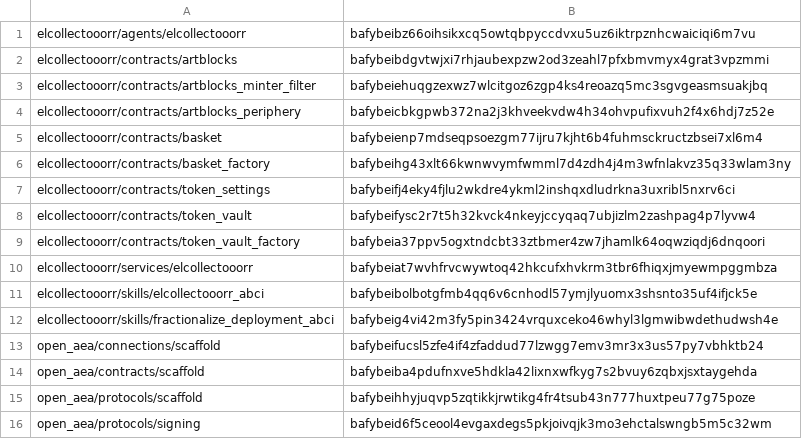
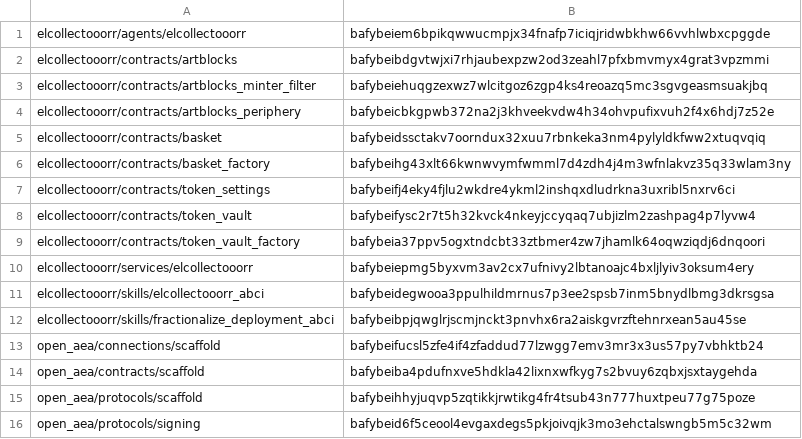
Before and after one commit to valory-xyz/agent-academy-1, a CSV file: packages/hashes.csv, drawn as a sheet; only a part is shown.

```diff
--- a/packages/hashes.csv
+++ b/packages/hashes.csv
@@ -1,2 +1,2 @@
-elcollectooorr/agents/elcollectooorr,bafybeibz66oihsikxcq5owtqbpyccdvxu5uz6iktrpznhcwaiciqi6m7vu
+elcollectooorr/agents/elcollectooorr,bafybeiem6bpikqwwucmpjx34fnafp7iciqjridwbkhw66vvhlwbxcpggde
 elcollectooorr/contracts/artblocks,bafybeibdgvtwjxi7rhjaubexpzw2od3zeahl7pfxbmvmyx4grat3vpzmmi
@@ -4,3 +4,3 @@ elcollectooorr/contracts/artblocks_minter_filter,bafybeiehuqgzexwz7wlcitgoz6zgp4
 elcollectooorr/contracts/artblocks_periphery,bafybeicbkgpwb372na2j3khveekvdw4h34ohvpufixvuh2f4x6hdj7z52e
-elcollectooorr/contracts/basket,bafybeienp7mdseqpsoezgm77ijru7kjht6b4fuhmsckructzbsei7xl6m4
+elcollectooorr/contracts/basket,bafybeidssctakv7oorndux32xuu7rbnkeka3nm4pylyldkfww2xtuqvqiq
 elcollectooorr/contracts/basket_factory,bafybeihg43xlt66kwnwvymfwmml7d4zdh4j4m3wfnlakvz35q33wlam3ny
@@ -9,5 +9,5 @@ elcollectooorr/contracts/token_vault,bafybeifysc2r7t5h32kvck4nkeyjccyqaq7ubjizlm
 elcollectooorr/contracts/token_vault_factory,bafybeia37ppv5ogxtndcbt33ztbmer4zw7jhamlk64oqwziqdj6dnqoori
-elcollectooorr/services/elcollectooorr,bafybeiat7wvhfrvcwywtoq42hkcufxhvkrm3tbr6fhiqxjmyewmpggmbza
-elcollectooorr/skills/elcollectooorr_abci,bafybeibolbotgfmb4qq6v6cnhodl57ymjlyuomx3shsnto35uf4ifjck5e
-elcollectooorr/skills/fractionalize_deployment_abci,bafybeig4vi42m3fy5pin3424vrquxceko46whyl3lgmwibwdethudwsh4e
+elcollectooorr/services/elcollectooorr,bafybeiepmg5byxvm3av2cx7ufnivy2lbtanoajc4bxljlyiv3oksum4ery
+elcollectooorr/skills/elcollectooorr_abci,bafybeidegwooa3ppulhildmrnus7p3ee2spsb7inm5bnydlbmg3dkrsgsa
+elcollectooorr/skills/fractionalize_deployment_abci,bafybeibpjqwglrjscmjnckt3pnvhx6ra2aiskgvrzftehnrxean5au45se
 open_aea/connections/scaffold,bafybeifucsl5zfe4if4zfaddud77lzwgg7emv3mr3x3us57py7vbhktb24
```
Also changed, not shown: 4 other files.
